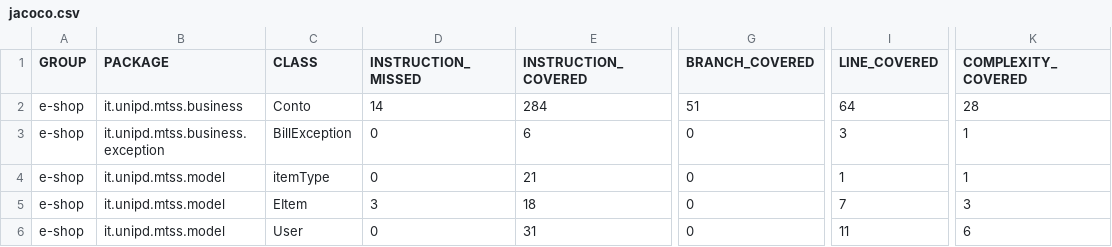
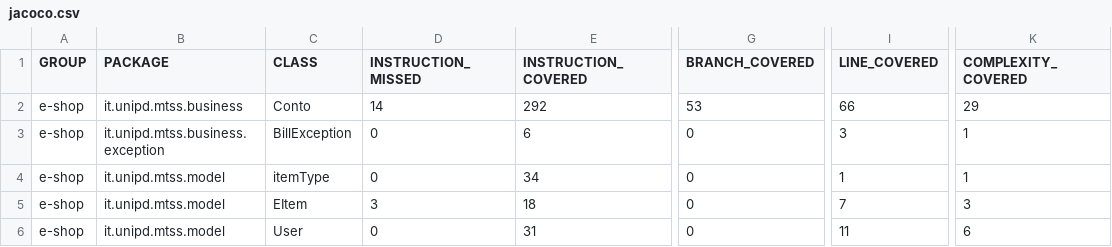
Before and after one commit to Manto00/Tos-assigment-2, a CSV file: target/site/jacoco/jacoco.csv, drawn as a sheet; only a part is shown, gaps mark what is left out; the diff names each change by its address in the sheet, - before the commit and + after, or states it on an @@ line.

```diff
--- a/target/site/jacoco/jacoco.csv
+++ b/target/site/jacoco/jacoco.csv
-E2 (INSTRUCTION_COVERED): 284
+E2 (INSTRUCTION_COVERED): 292
-G2 (BRANCH_COVERED): 51
+G2 (BRANCH_COVERED): 53
-I2 (LINE_COVERED): 64
+I2 (LINE_COVERED): 66
-K2 (COMPLEXITY_COVERED): 28
+K2 (COMPLEXITY_COVERED): 29
-E4 (INSTRUCTION_COVERED): 21
+E4 (INSTRUCTION_COVERED): 34
```
Also changed, not shown: 31 other files.
